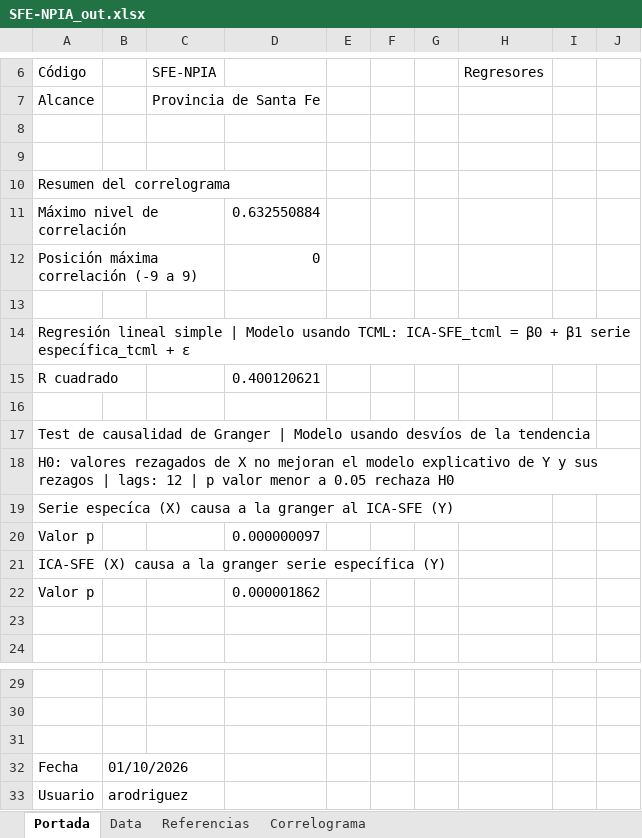
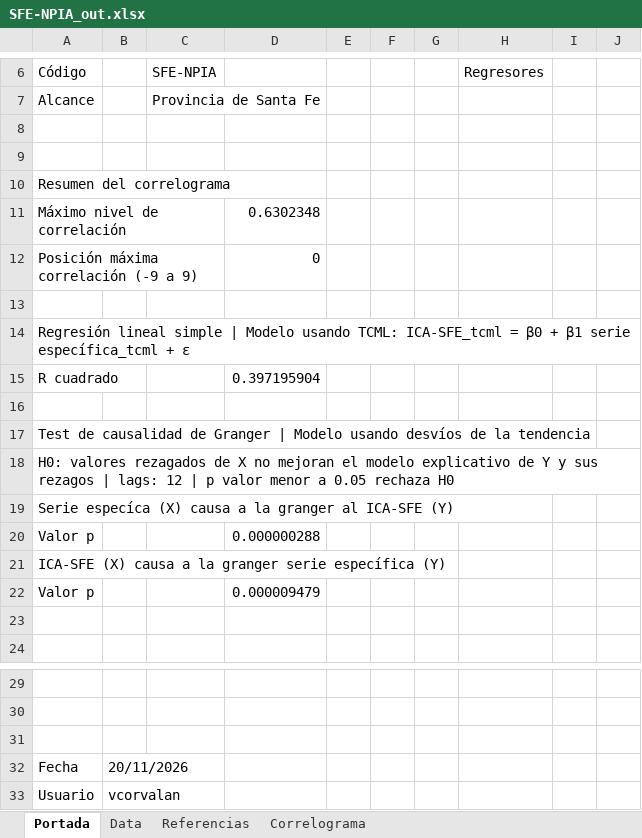
Before and after one commit to CES-BCSF/CicSFE_GitHub, an Excel workbook: indicadores/SFE-NPIA_out.xlsx, sheet Portada, drawn as a sheet; only a part is shown, gaps mark what is left out; values as stored, in another font and other column widths than the file's, no borders; the diff names each change by its address in the sheet, - before the commit and + after, or states it on an @@ line.

```diff
--- a/indicadores/SFE-NPIA_out.xlsx (sheet Portada)
+++ b/indicadores/SFE-NPIA_out.xlsx (sheet Portada)
-D11: 0.632550884
+D11: 0.6302348
-D15: 0.400120621
+D15: 0.397195904
-D20: 0.000000097
+D20: 0.000000288
-D22: 0.000001862
+D22: 0.000009479
-B32: 01/10/2026
+B32: 20/11/2026
-B33: arodriguez
+B33: vcorvalan
```
Also changed, not shown: sheet Data, sheet Correlograma, 2 other files.
